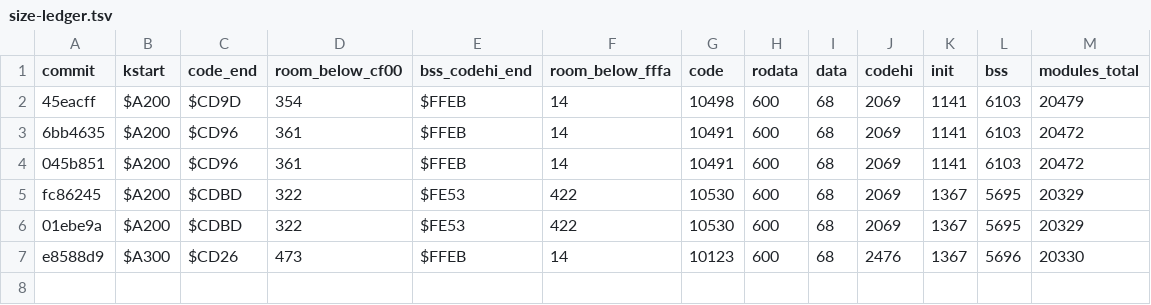
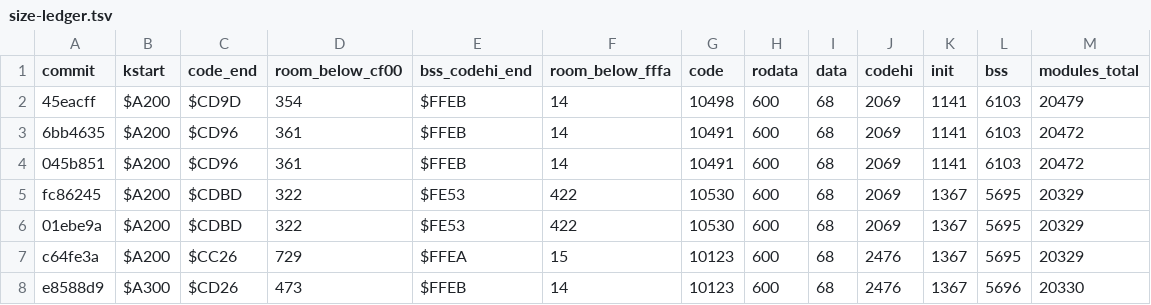
Before and after one commit to sandmanbuzz/breadbin, a TSV file: docs/size-ledger.tsv, drawn as a sheet.

Commit message:
docs: size ledger row for c64fe3a (L1: unlink, drop_link, rename in CODEHI; KSTART $A200, room below $CF00 729, above BSS 15). make size on the built c64fe3a tree; no code changed. Ran: make size | size_ledger.py. Not run: tests (docs only). No push.

```diff
--- a/docs/size-ledger.tsv
+++ b/docs/size-ledger.tsv
@@ -6,2 +6,3 @@ fc86245	$A200	$CDBD	322	$FE53	422	10530	600	68	2069	1367	5695	20329
 01ebe9a	$A200	$CDBD	322	$FE53	422	10530	600	68	2069	1367	5695	20329
+c64fe3a	$A200	$CC26	729	$FFEA	15	10123	600	68	2476	1367	5695	20329
 e8588d9	$A300	$CD26	473	$FFEB	14	10123	600	68	2476	1367	5696	20330
```
